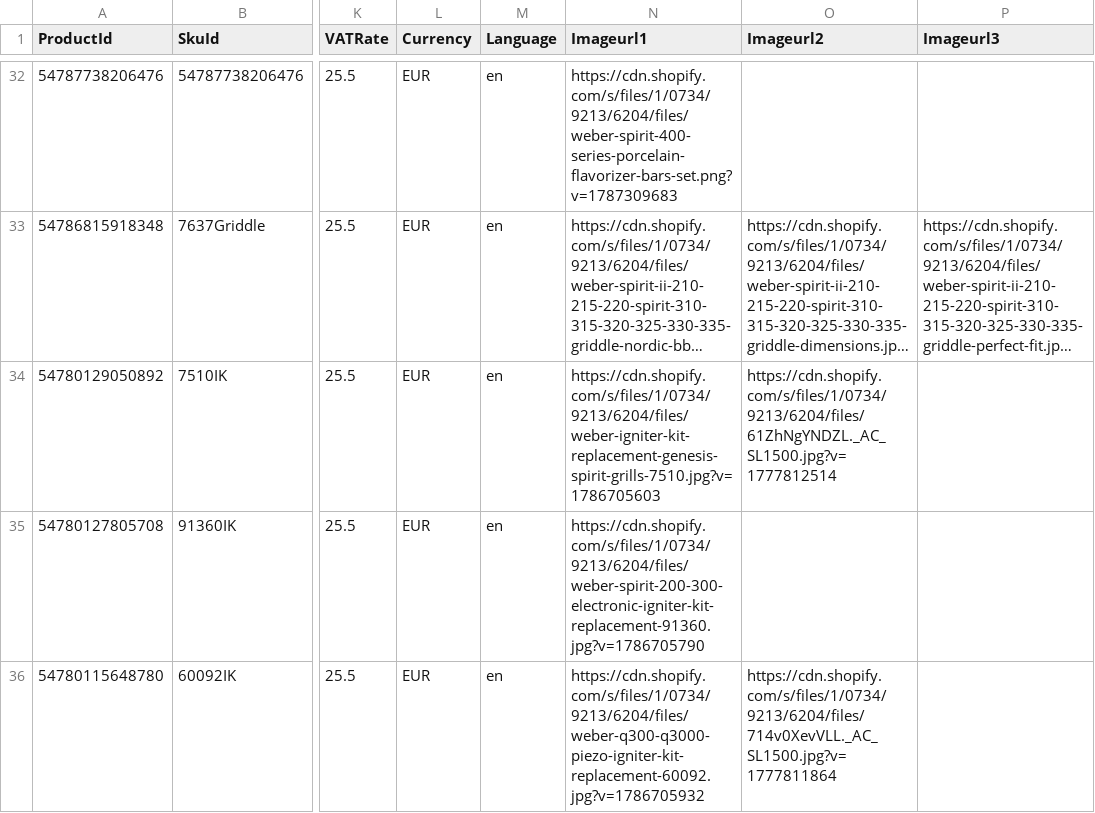
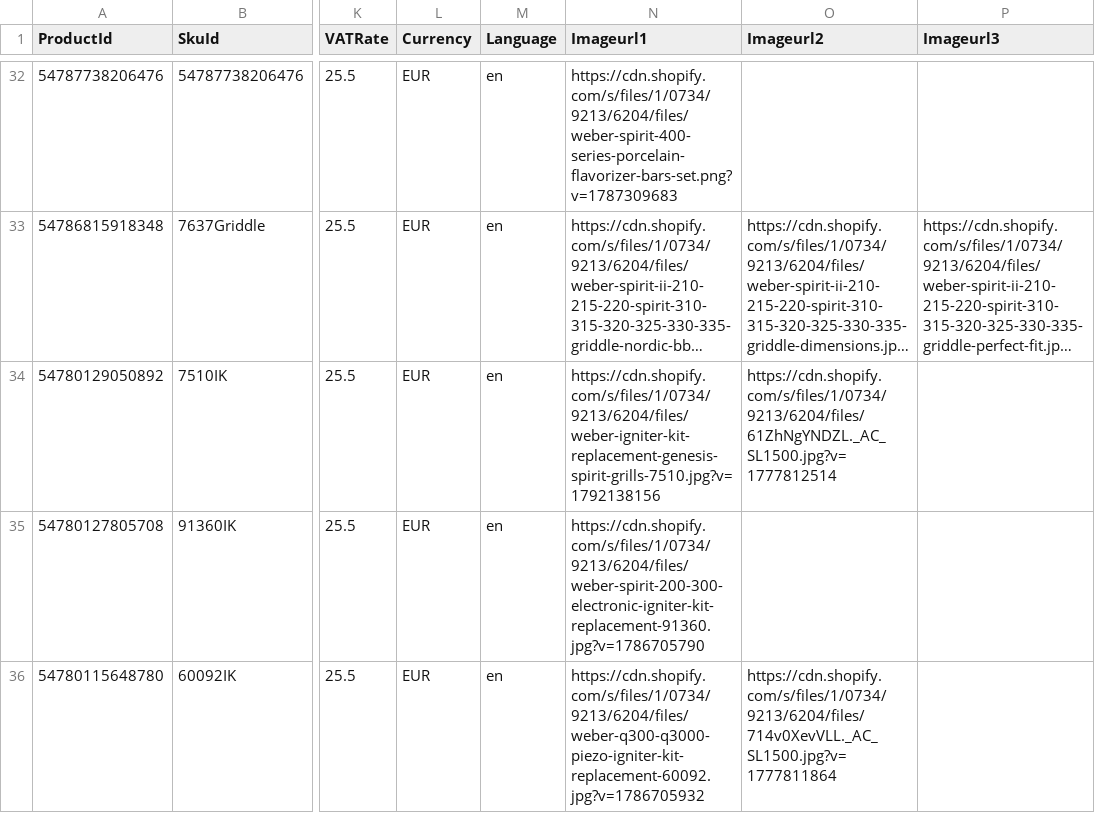
Before and after one commit to hemangS2000/fruugo-feed, a CSV file: fruugo.csv, drawn as a sheet; only a part is shown, gaps mark what is left out; long unchanged cells end in …; the diff names each change by its address in the sheet, - before the commit and + after, or states it on an @@ line.

Commit message:
Auto-update Fruugo Feed CSV

```diff
--- a/fruugo.csv
+++ b/fruugo.csv
-N34 (Imageurl1): https://cdn.shopify.com/s/files/1/0734/9213/6204/files/weber-igniter-kit-replacement-genesis-spirit-grills-7510.jpg?v=1786705603
+N34 (Imageurl1): https://cdn.shopify.com/s/files/1/0734/9213/6204/files/weber-igniter-kit-replacement-genesis-spirit-grills-7510.jpg?v=1792138156
```
